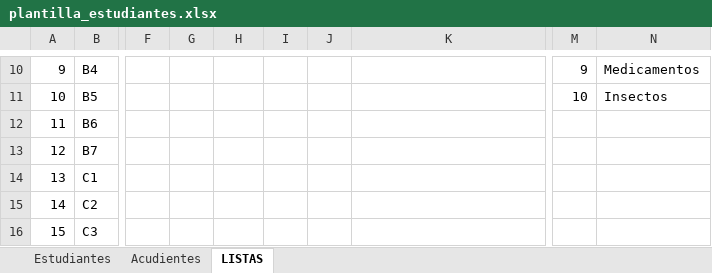
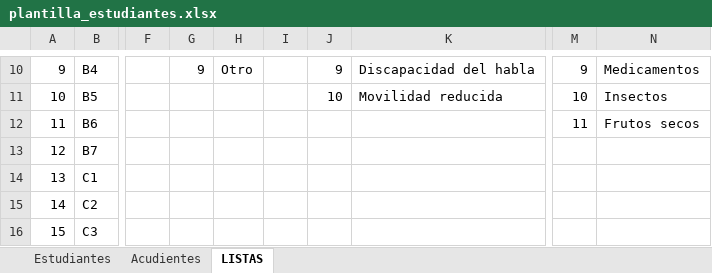
Before and after one commit to SergioLamosLozano/Proyecto_SRP, an Excel workbook: frontend_srp/public/utils/plantilla_estudiantes.xlsx, sheet LISTAS, drawn as a sheet; only a part is shown, gaps mark what is left out; values as stored, in another font and other column widths than the file's, no borders; table styles not drawn; the diff covers the shown part only; the diff names each change by its address in the sheet, - before the commit and + after, or states it on an @@ line.

```diff
--- a/frontend_srp/public/utils/plantilla_estudiantes.xlsx (sheet LISTAS)
+++ b/frontend_srp/public/utils/plantilla_estudiantes.xlsx (sheet LISTAS)
-G10: (empty)
+G10: 9
-H10: (empty)
+H10: Otro
-J10: (empty)
+J10: 9
-K10: (empty)
+K10: Discapacidad del habla
-J11: (empty)
+J11: 10
-K11: (empty)
+K11: Movilidad reducida
-M12: (empty)
+M12: 11
-N12: (empty)
+N12: Frutos secos
```
Also changed, not shown: 31 edited cells and cell formats elsewhere in this sheet, sheet Estudiantes, sheet Acudientes, 15 other files.
